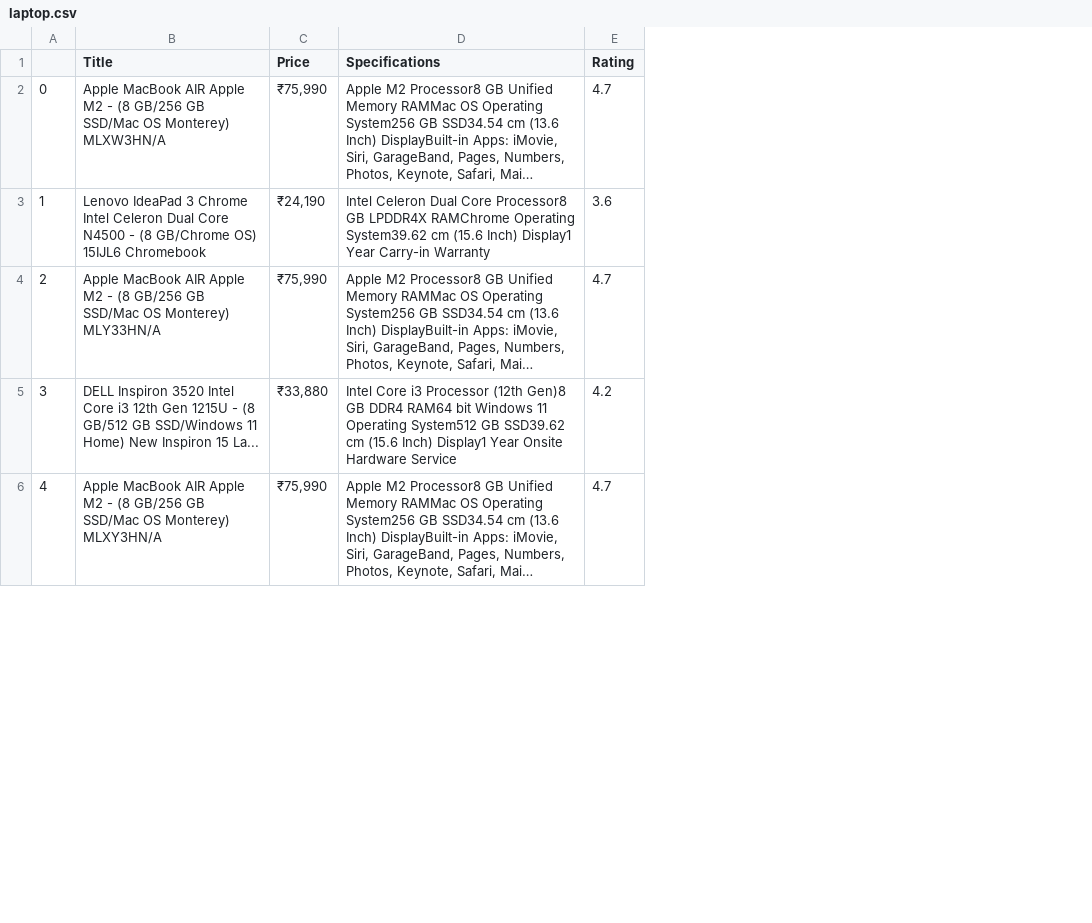
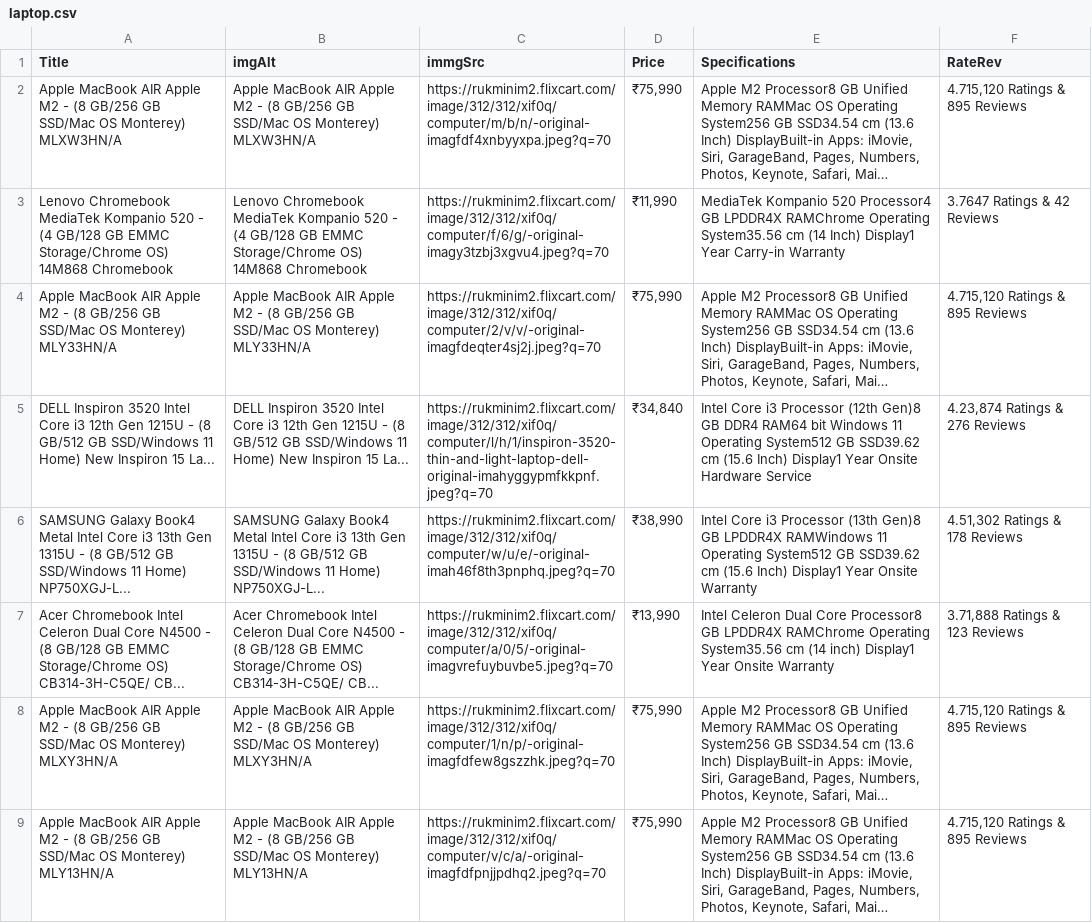
Before and after one commit to Tushar4045/D_Scrape-Task6, a CSV file: laptop.csv, drawn as a sheet; only a part is shown; long unchanged cells end in …; removed rows and columns are numbered as before the commit, all else as after; the diff covers the shown part only; the diff names each change by its address in the sheet, - before the commit and + after, or states it on an @@ line.

Commit message:
'all data in a single loop'

```diff
--- a/laptop.csv
+++ b/laptop.csv
-column A, row 2: 0; rows 4-6: 2 | 3 | 4
+column B (imgAlt), row 2: Apple MacBook AIR Apple M2 - (8 GB/256 GB SSD/Mac OS Monterey) MLXW3HN/A; rows 4-5: Apple MacBook AIR Apple M2 - (8 GB/256 GB SSD/Mac OS Monterey) MLY33HN/A | DELL Inspiron 3520 Intel Core i3 12th Gen 1215U - (8 GB/512 GB SSD/Windows 11 Home) New Inspiron 15 La...; row 8: Apple MacBook AIR Apple M2 - (8 GB/256 GB SSD/Mac OS Monterey) MLXY3HN/A
+column C (immgSrc), row 2: https://rukminim2.flixcart.com/image/312/312/xif0q/computer/m/b/n/-original-imagfdf4xnbyyxpa.jpeg?q=70; rows 4-5: https://rukminim2.flixcart.com/image/312/312/xif0q/computer/2/v/v/-original-imagfdeqter4sj2j.jpeg?q=70 | https://rukminim2.flixcart.com/image/312/312/xif0q/computer/l/h/1/inspiron-3520-thin-and-light-laptop-dell-original-imahyggypmfkkpnf.jpeg?q=70; row 8: https://rukminim2.flixcart.com/image/312/312/xif0q/computer/1/n/p/-original-imagfdfew8gszzhk.jpeg?q=70
-column E (Rating), row 2: 4.7; rows 4-6: 4.7 | 4.2 | 4.7
+column F (RateRev), row 2: 4.715,120 Ratings & 895 Reviews; rows 4-5: 4.715,120 Ratings & 895 Reviews | 4.23,874 Ratings & 276 Reviews; row 8: 4.715,120 Ratings & 895 Reviews
-row 3: 1 | Lenovo IdeaPad 3 Chrome Intel Celeron Dual Core N4500 - (8 GB/Chrome OS) 15IJL6 Chromebook | ₹24,190 | Intel Celeron Dual Core Processor8 GB LPDDR4X RAMChrome Operating System39.62 cm (15.6 Inch) Display1 Year Carry-in Warranty | 3.6
@@ row 17 moved to row 3: Lenovo Chromebook MediaTek Kompanio 520 … @@
-D5 (Price): ₹33,880
+D5 (Price): ₹34,840
@@ row 9 moved to row 6: SAMSUNG Galaxy Book4 Metal Intel Core i3… @@
+row 7: Acer Chromebook Intel Celeron Dual Core N4500 - (8 GB/128 GB EMMC Storage/Chrome OS) CB314-3H-C5QE/ CB... | Acer Chromebook Intel Celeron Dual Core N4500 - (8 GB/128 GB EMMC Storage/Chrome OS) CB314-3H-C5QE/ CB... | https://rukminim2.flixcart.com/image/312/312/xif0q/computer/a/0/5/-original-imagvrefuybuvbe5.jpeg?q=70 | ₹13,990 | Intel Celeron Dual Core Processor8 GB LPDDR4X RAMChrome Operating System35.56 cm (14 inch) Display1 Year Onsite Warranty | 3.71,888 Ratings & 123 Reviews
@@ row 8 moved to row 9: Apple MacBook AIR Apple M2 - (8 GB/256 G… @@
```
Also changed, not shown: 4 added rows, 4 removed rows and 6 moved rows elsewhere in this file, 4 other files.
